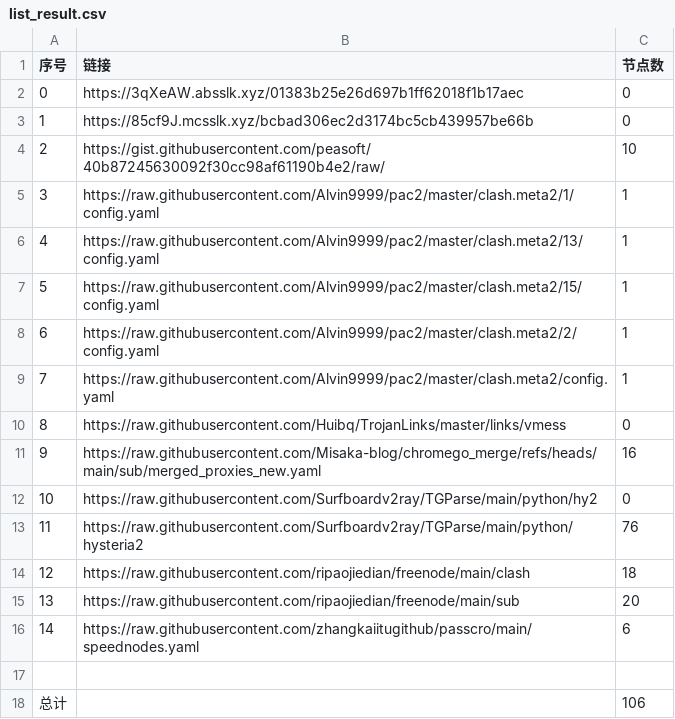
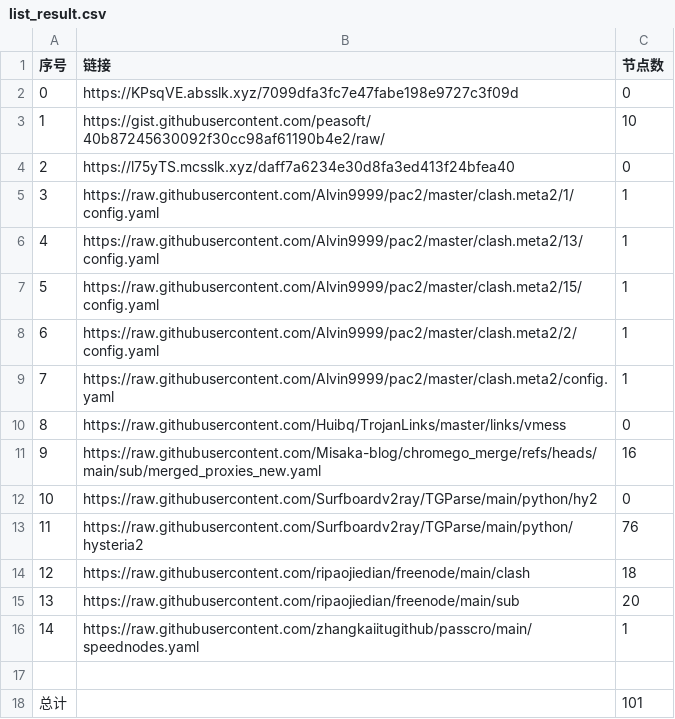
Before and after one commit to bobvane/AutoNode, a CSV file: list_result.csv, drawn as a sheet.

```diff
--- a/list_result.csv
+++ b/list_result.csv
@@ -1,5 +1,5 @@
 序号,链接,节点数
-0,https://3qXeAW.absslk.xyz/01383b25e26d697b1ff62018f1b17aec,0
-1,https://85cf9J.mcsslk.xyz/bcbad306ec2d3174bc5cb439957be66b,0
-2,https://gist.githubusercontent.com/peasoft/40b87245630092f30cc98af61190b4e2/raw/,10
+0,https://KPsqVE.absslk.xyz/7099dfa3fc7e47fabe198e9727c3f09d,0
+1,https://gist.githubusercontent.com/peasoft/40b87245630092f30cc98af61190b4e2/raw/,10
+2,https://l75yTS.mcsslk.xyz/daff7a6234e30d8fa3ed413f24bfea40,0
 3,https://raw.githubusercontent.com/Alvin9999/pac2/master/clash.meta2/1/config.yaml,1
@@ -15,4 +15,4 @@
 13,https://raw.githubusercontent.com/ripaojiedian/freenode/main/sub,20
-14,https://raw.githubusercontent.com/zhangkaiitugithub/passcro/main/speednodes.yaml,6
+14,https://raw.githubusercontent.com/zhangkaiitugithub/passcro/main/speednodes.yaml,1
 
-总计,,106
+总计,,101
```
Also changed, not shown: 8 other files.
